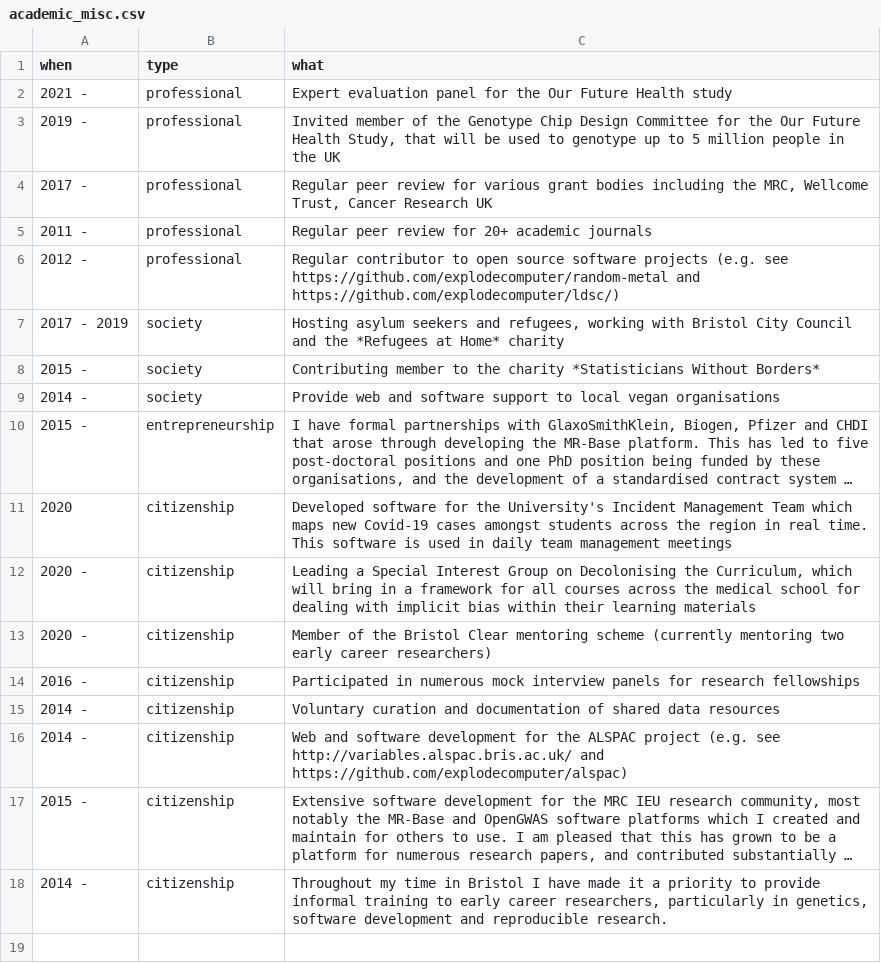
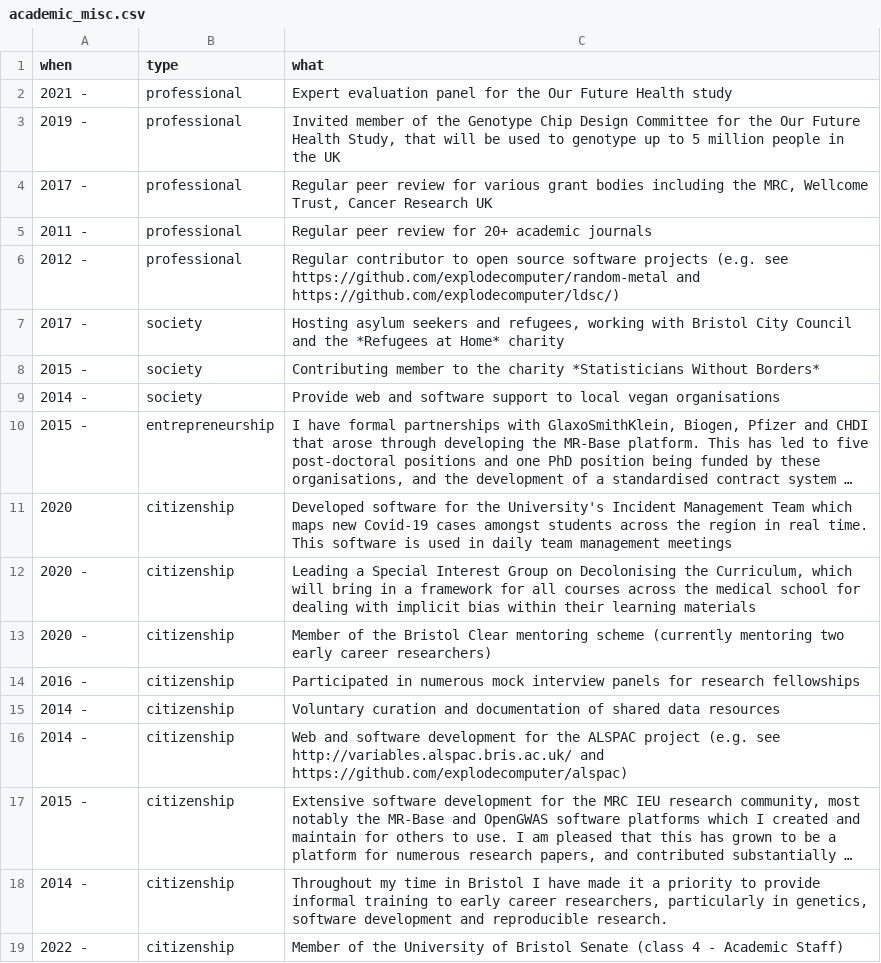
Before and after one commit to explodecomputer/cv, a CSV file: data/academic_misc.csv, drawn as a sheet; long unchanged cells end in ….

Commit message:
updated bristol cv following comments

```diff
--- a/data/academic_misc.csv
+++ b/data/academic_misc.csv
@@ -6,3 +6,3 @@
 2012 -,professional,Regular contributor to open source software projects (e.g. see https://github.com/explodecomputer/random-metal and https://github.com/explodecomputer/ldsc/)
-2017 - 2019,society,"Hosting asylum seekers and refugees, working with Bristol City Council and the *Refugees at Home* charity"
+2017 -,society,"Hosting asylum seekers and refugees, working with Bristol City Council and the *Refugees at Home* charity"
 2015 -,society,Contributing member to the charity *Statisticians Without Borders*
@@ -18 +18,2 @@
 2014 -,citizenship,"Throughout my time in Bristol I have made it a priority to provide informal training to early career researchers, particularly in genetics, software development and reproducible research."
+2022 -,citizenship,Member of the University of Bristol Senate (class 4 - Academic Staff)
```
Also changed, not shown: data/education.csv, 5 other files.
